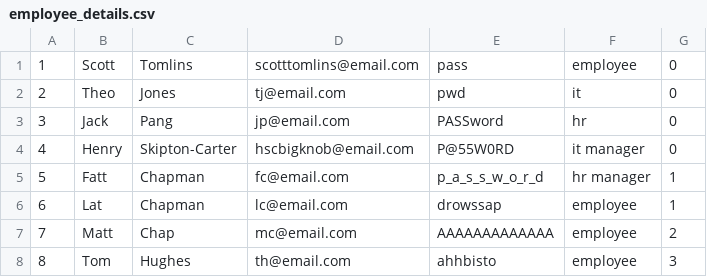
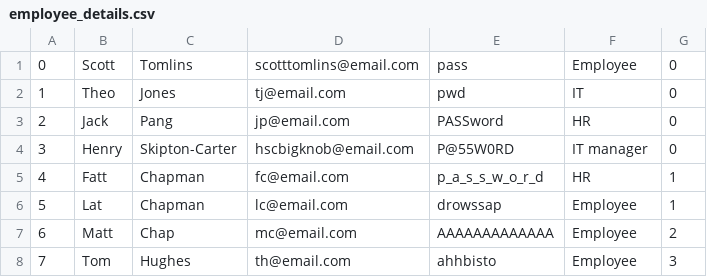
Before and after one commit to matt-chapman52/WM361_CW, a CSV file: Data/employee_details.csv, drawn as a sheet; the diff names each change by its address in the sheet, - before the commit and + after, or states it on an @@ line.

Commit message:
main infers manager status from employee details

```diff
--- a/Data/employee_details.csv
+++ b/Data/employee_details.csv
@@ column A renumbered from row 1 down @@
-F1: employee
+F1: Employee
-F2: it
+F2: IT
-F3: hr
+F3: HR
-F4: it manager
+F4: IT manager
-F5: hr manager
+F5: HR
-F6:F8: employee
+F6:F8: Employee
```
Also changed, not shown: 3 other files.
